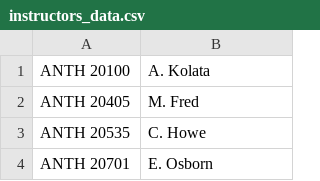
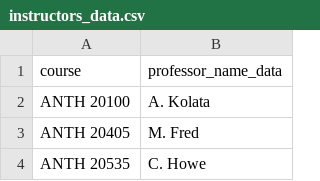
Before and after one commit to vidyut-19/Phil, a CSV file: scraped_data/instructors_data.csv, drawn as a sheet; only a part is shown; the shorter side is filled out with more unchanged rows.

```diff
--- a/scraped_data/instructors_data.csv
+++ b/scraped_data/instructors_data.csv
@@ -1 +1,2 @@
+course,professor_name_data
 ANTH 20100,A. Kolata
```
Also changed, not shown: scraped_data/equivalent_text.csv, scraped_data/instructors_text.csv, 6 other files.
